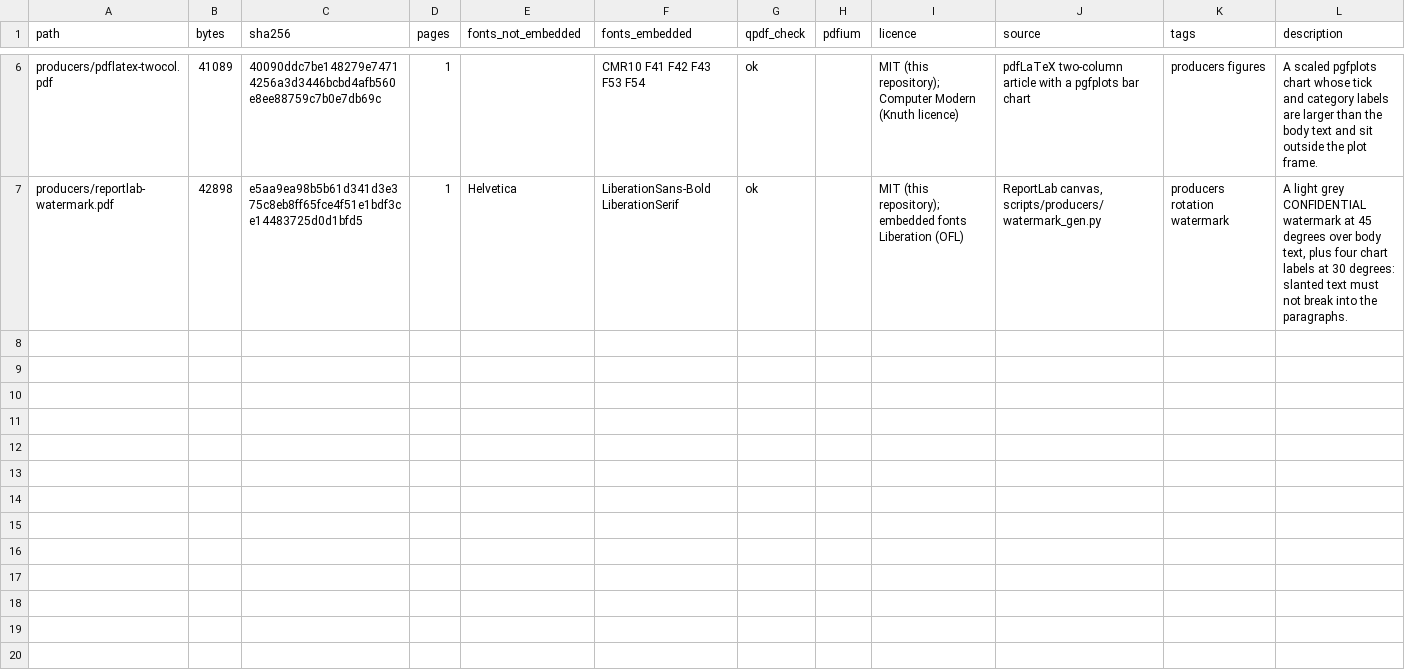
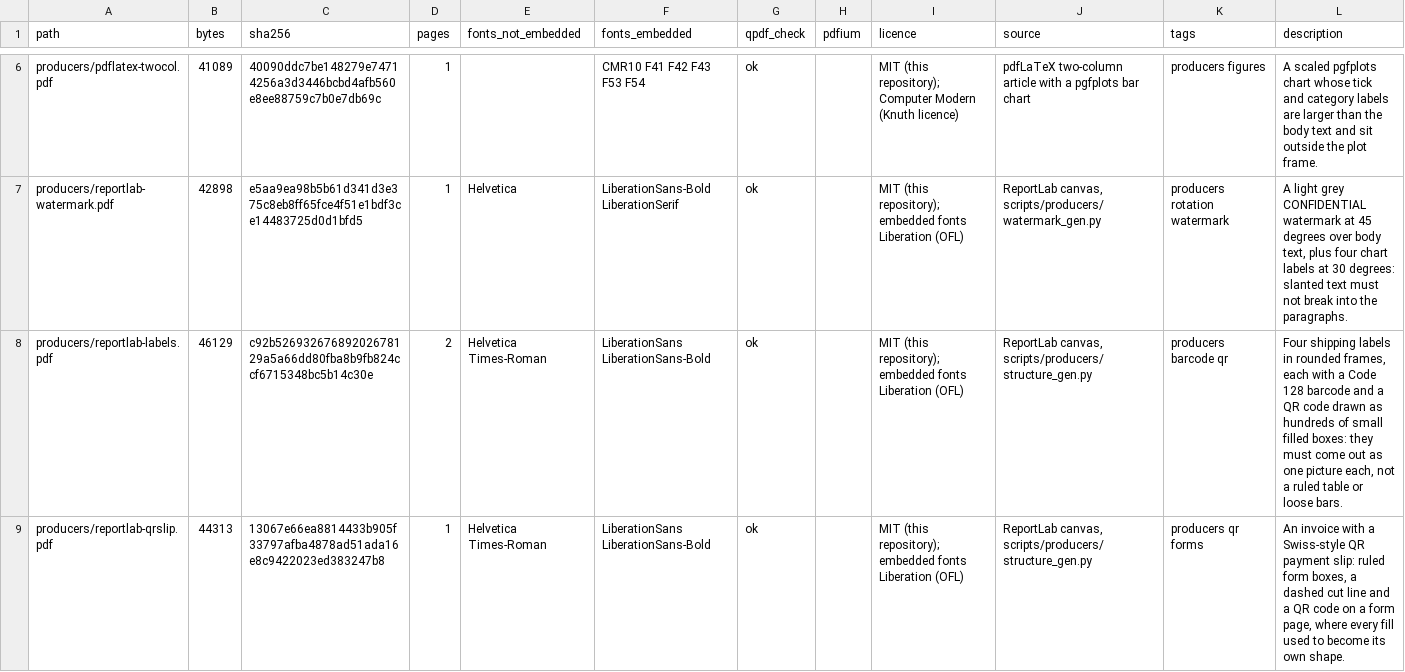
Before and after one commit to Stirling-Tools/Stirling-PDF-corpus, a TSV file: common/manifest-producers.tsv, drawn as a sheet; only a part is shown, gaps mark what is left out; the diff covers the shown part only; the diff names each change by its address in the sheet, - before the commit and + after, or states it on an @@ line.

Commit message:
Add producer samples for QR codes, sparse tables, heading levels and repeated slide titles

```diff
--- a/common/manifest-producers.tsv
+++ b/common/manifest-producers.tsv
+row 8: producers/reportlab-labels.pdf | 46129 | c92b52693267689202678129a5a66dd80fba8b9fb824ccf6715348bc5b14c30e | 2 | Helvetica Times-Roman | LiberationSans LiberationSans-Bold | ok |  | MIT (this repository); embedded fonts Liberation (OFL) | ReportLab canvas, scripts/producers/structure_gen.py | producers barcode qr | Four shipping labels in rounded frames, each with a Code 128 barcode and a QR code drawn as hundreds of small filled boxes: they must come out as one picture each, not a ruled table or loose bars.
+row 9: producers/reportlab-qrslip.pdf | 44313 | 13067e66ea8814433b905f33797afba4878ad51ada16e8c9422023ed383247b8 | 1 | Helvetica Times-Roman | LiberationSans LiberationSans-Bold | ok |  | MIT (this repository); embedded fonts Liberation (OFL) | ReportLab canvas, scripts/producers/structure_gen.py | producers qr forms | An invoice with a Swiss-style QR payment slip: ruled form boxes, a dashed cut line and a QR code on a form page, where every fill used to become its own shape.
```
Also changed, not shown: 5 added rows elsewhere in this file, common/notes/producers.tsv, 10 other files.
